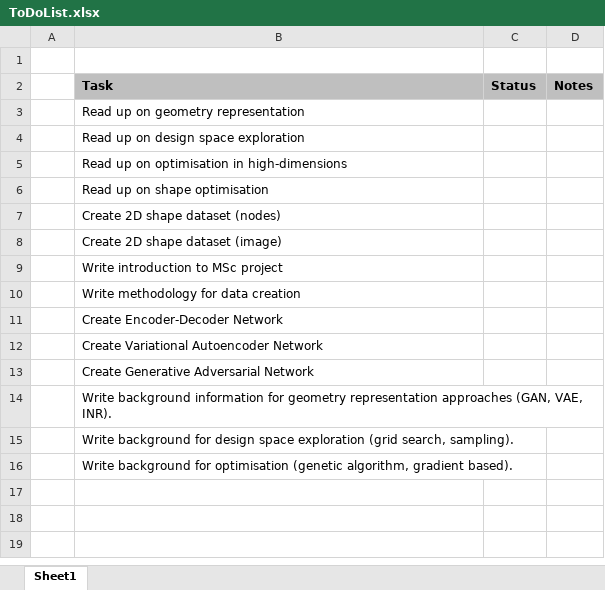
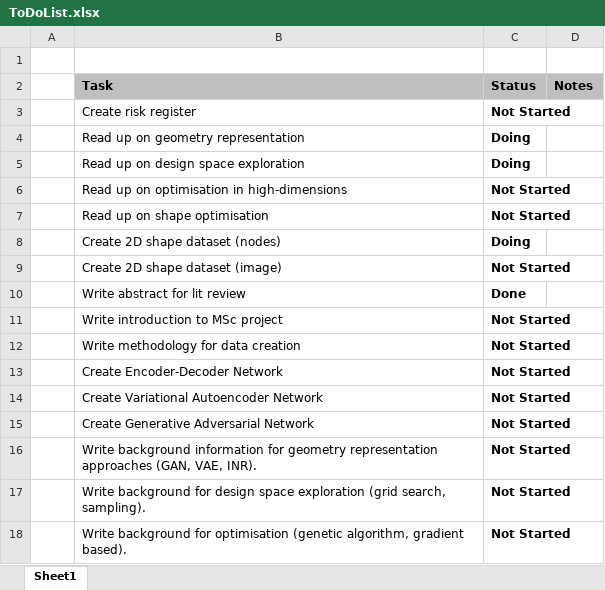
Before and after one commit to jhell1717/msc-ai-project, an Excel workbook: 01-planning/ToDoList.xlsx, sheet Sheet1, drawn as a sheet; values as stored, in another font and other column widths than the file's, no borders; conditional formats not drawn; addresses are those after the commit; the diff names each change by its address in the sheet, - before the commit and + after, or states it on an @@ line.

```diff
--- a/01-planning/ToDoList.xlsx (sheet Sheet1)
+++ b/01-planning/ToDoList.xlsx (sheet Sheet1)
+row 3:  | Create risk register | Not Started
-C4:C5 (Status): (empty)
+C4:C5 (Status): Doing
-C6:C7 (Status): (empty)
+C6:C7 (Status): Not Started
-C8 (Status): (empty)
+C8 (Status): Doing
-C9 (Status): (empty)
+C9 (Status): Not Started
+row 10:  | Write abstract for lit review | Done
-C11:C18 (Status): (empty)
+C11:C18 (Status): Not Started
```
Also changed, not shown: 01-planning/Literature Matrix .xlsx, 6 other files.
